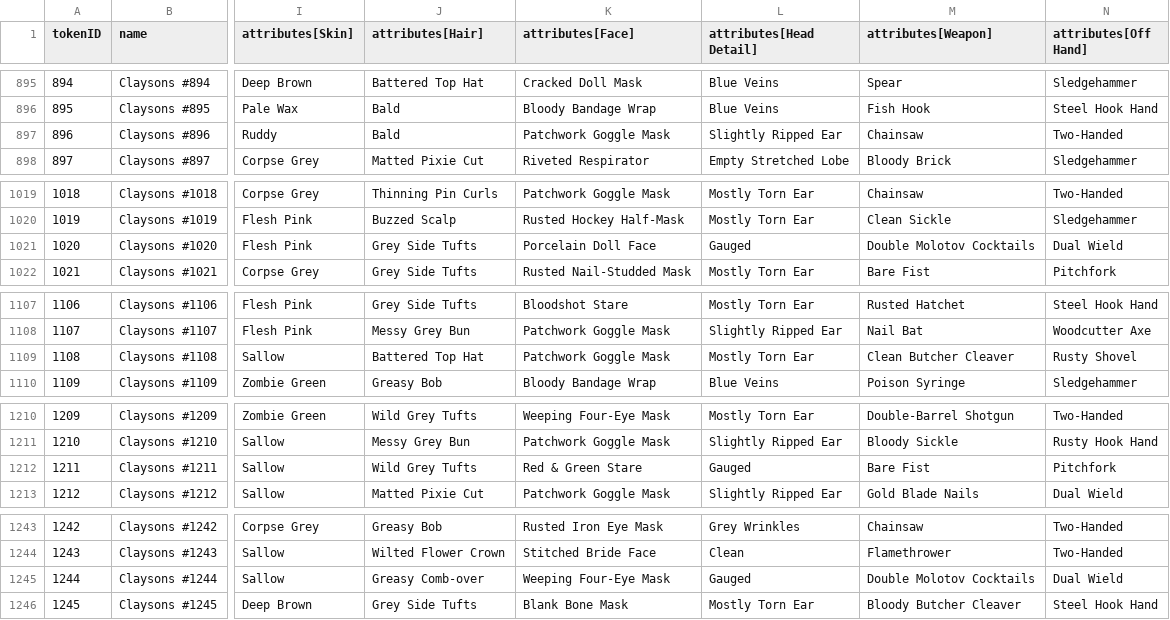
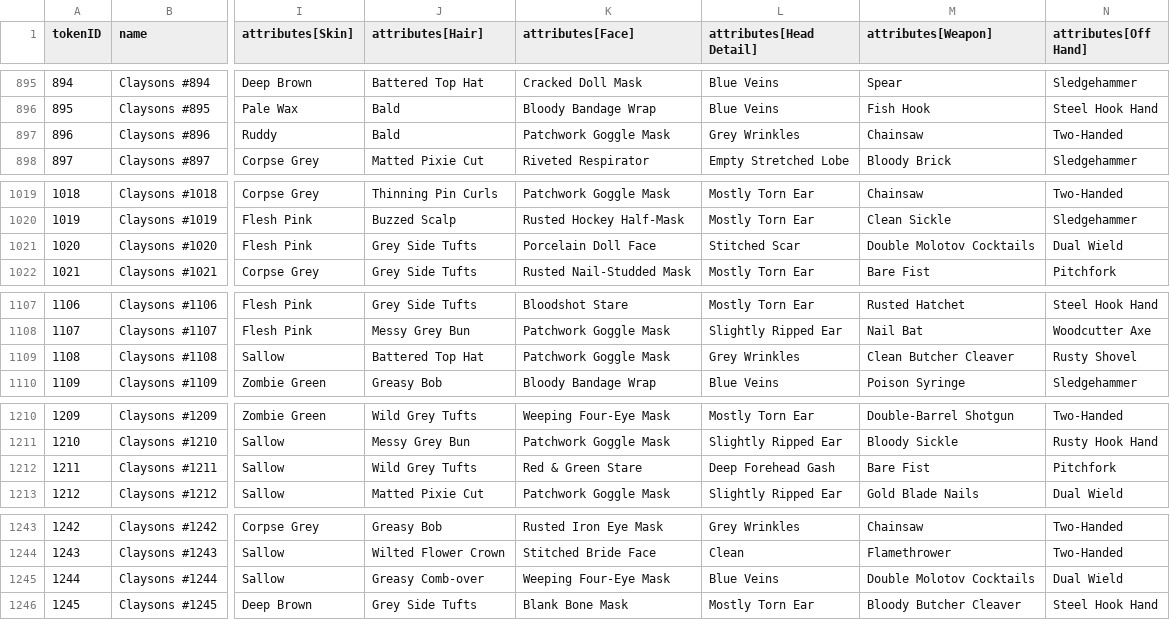
Before and after one commit to georgexmeta/SBN13thNFT, a CSV file: generator/published_traits.csv, drawn as a sheet; only a part is shown, gaps mark what is left out; the diff covers the shown part only; the diff names each change by its address in the sheet, - before the commit and + after, or states it on an @@ line.

```diff
--- a/generator/published_traits.csv
+++ b/generator/published_traits.csv
-L897 (attributes[Head Detail]): Slightly Ripped Ear
+L897 (attributes[Head Detail]): Grey Wrinkles
-L1021 (attributes[Head Detail]): Gauged
+L1021 (attributes[Head Detail]): Stitched Scar
-L1109 (attributes[Head Detail]): Mostly Torn Ear
+L1109 (attributes[Head Detail]): Grey Wrinkles
-L1212 (attributes[Head Detail]): Gauged
+L1212 (attributes[Head Detail]): Deep Forehead Gash
-L1245 (attributes[Head Detail]): Gauged
+L1245 (attributes[Head Detail]): Blue Veins
```
Also changed, not shown: 61 edited cells elsewhere in this file, 5 other files.
